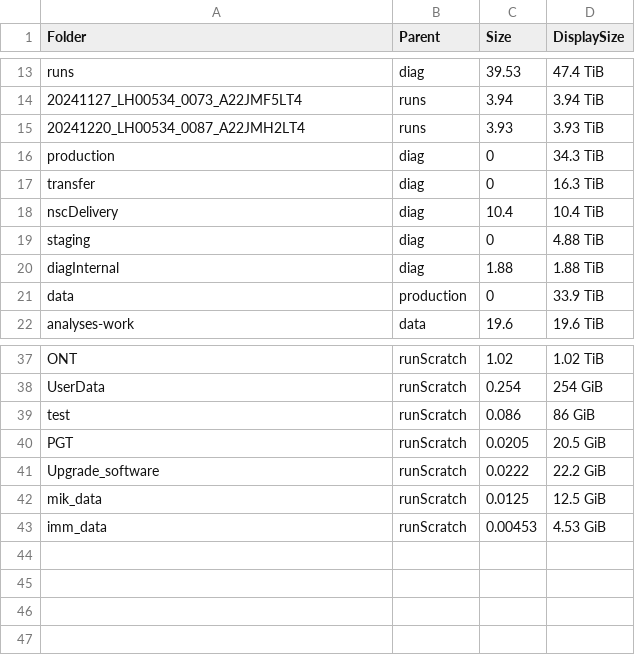
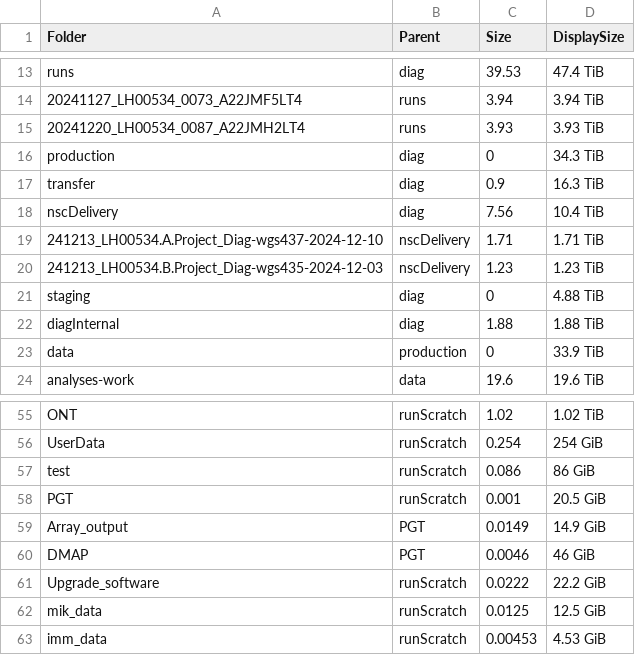
Before and after one commit to xuyangy/website, a CSV file: projects/wgs_upscale/nsc_storage.csv, drawn as a sheet; only a part is shown, gaps mark what is left out; the diff covers the shown part only.

```diff
--- a/projects/wgs_upscale/nsc_storage.csv
+++ b/projects/wgs_upscale/nsc_storage.csv
@@ -16,4 +16,6 @@ runs,diag,39.53,47.4 TiB
 production,diag,0,34.3 TiB
-transfer,diag,0,16.3 TiB
-nscDelivery,diag,10.4,10.4 TiB
+transfer,diag,0.9,16.3 TiB
+nscDelivery,diag,7.56,10.4 TiB
+241213_LH00534.A.Project_Diag-wgs437-2024-12-10,nscDelivery,1.71,1.71 TiB
+241213_LH00534.B.Project_Diag-wgs435-2024-12-03,nscDelivery,1.23,1.23 TiB
 staging,diag,0,4.88 TiB
@@ -39,3 +57,5 @@ UserData,runScratch,0.254,254 GiB
 test,runScratch,0.086,86 GiB
-PGT,runScratch,0.0205,20.5 GiB
+PGT,runScratch,0.001,20.5 GiB
+Array_output,PGT,0.0149,14.9 GiB
+DMAP,PGT,0.0046,46 GiB
 Upgrade_software,runScratch,0.0222,22.2 GiB
```
Also changed, not shown: 16 added rows and 5 edited cells elsewhere in this file.
